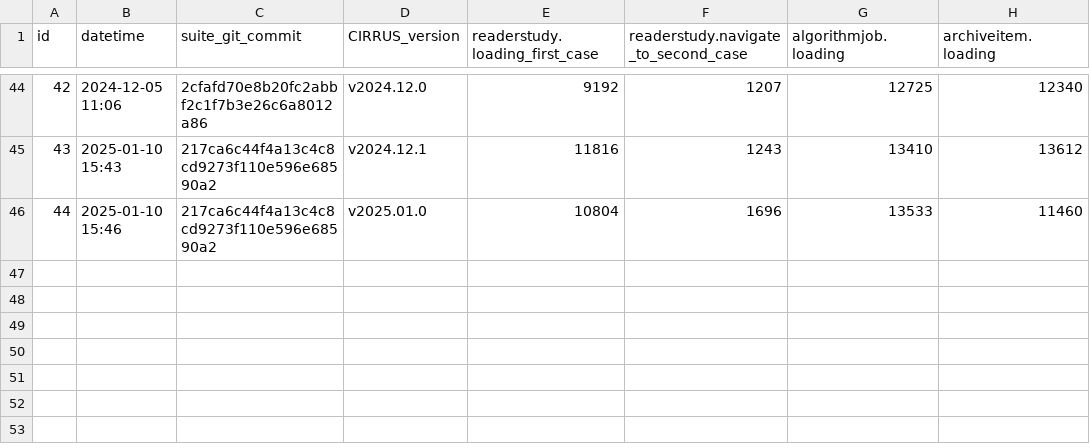
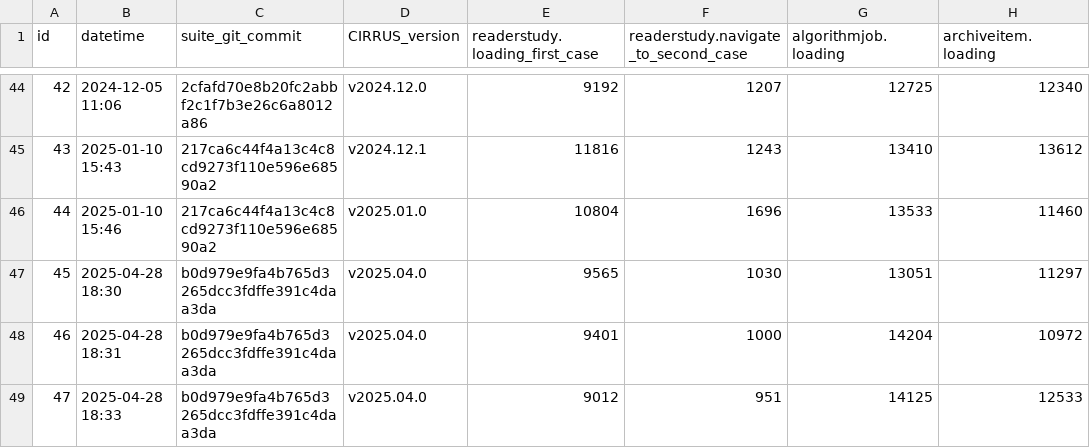
Before and after one commit to DIAGNijmegen/rse-cirrus-benchmark-suite, a CSV file: data/benchmarks.csv, drawn as a sheet; only a part is shown, gaps mark what is left out; the diff names each change by its address in the sheet, - before the commit and + after, or states it on an @@ line.

```diff
--- a/data/benchmarks.csv
+++ b/data/benchmarks.csv
+row 47: 45 | 2025-04-28 18:30 | b0d979e9fa4b765d3265dcc3fdffe391c4daa3da | v2025.04.0 | 9565 | 1030 | 13051 | 11297
+row 48: 46 | 2025-04-28 18:31 | b0d979e9fa4b765d3265dcc3fdffe391c4daa3da | v2025.04.0 | 9401 | 1000 | 14204 | 10972
+row 49: 47 | 2025-04-28 18:33 | b0d979e9fa4b765d3265dcc3fdffe391c4daa3da | v2025.04.0 | 9012 | 951 | 14125 | 12533
```
Also changed, not shown: 1 other file.
